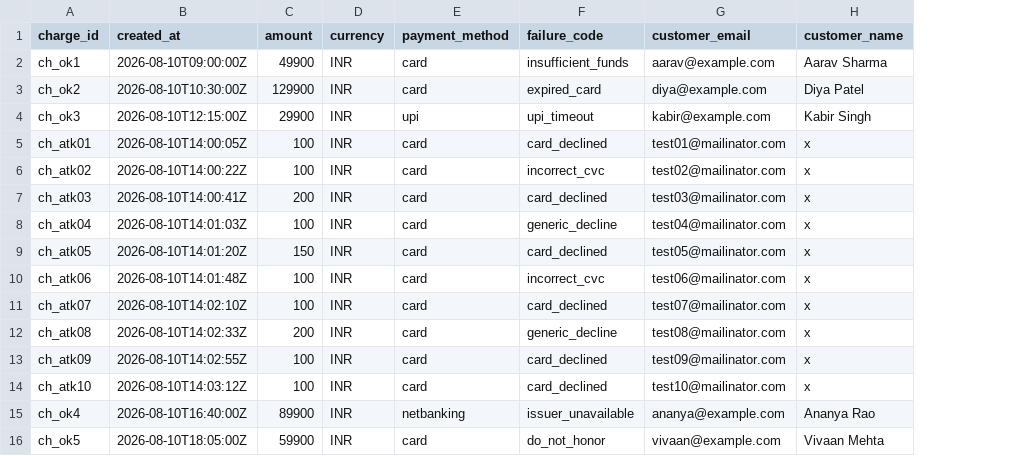
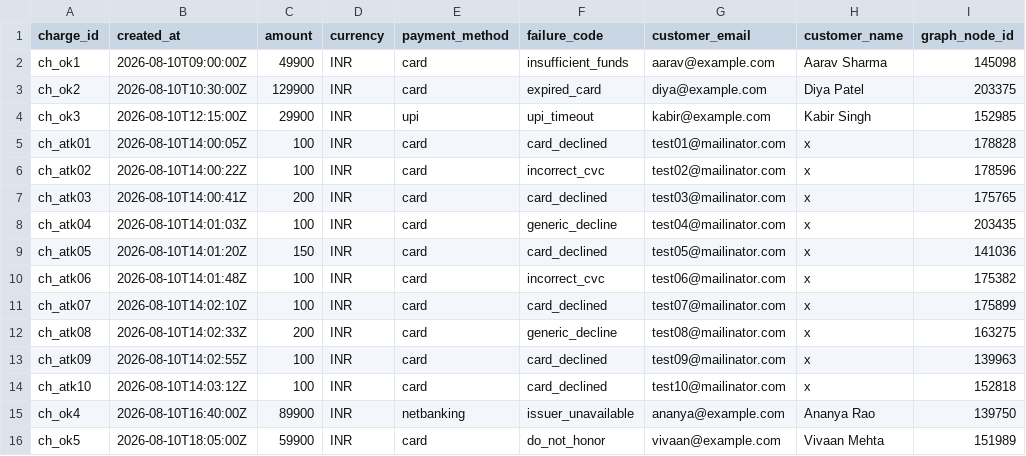
Before and after one commit to yashg16422-design/recover, a CSV file: web/sample_with_attack.csv, drawn as a sheet; the diff names each change by its address in the sheet, - before the commit and + after, or states it on an @@ line.

```diff
--- a/web/sample_with_attack.csv
+++ b/web/sample_with_attack.csv
+column I (graph_node_id), rows 2-16: 145098 | 203375 | 152985 | 178828 | 178596 | 175765 | 203435 | 141036 | 175382 | 175899 | 163275 | 139963 | 152818 | 139750 | 151989
```
Also changed, not shown: sample_failed_payments.csv, web/sample_failed_payments.csv, 12 other files.
